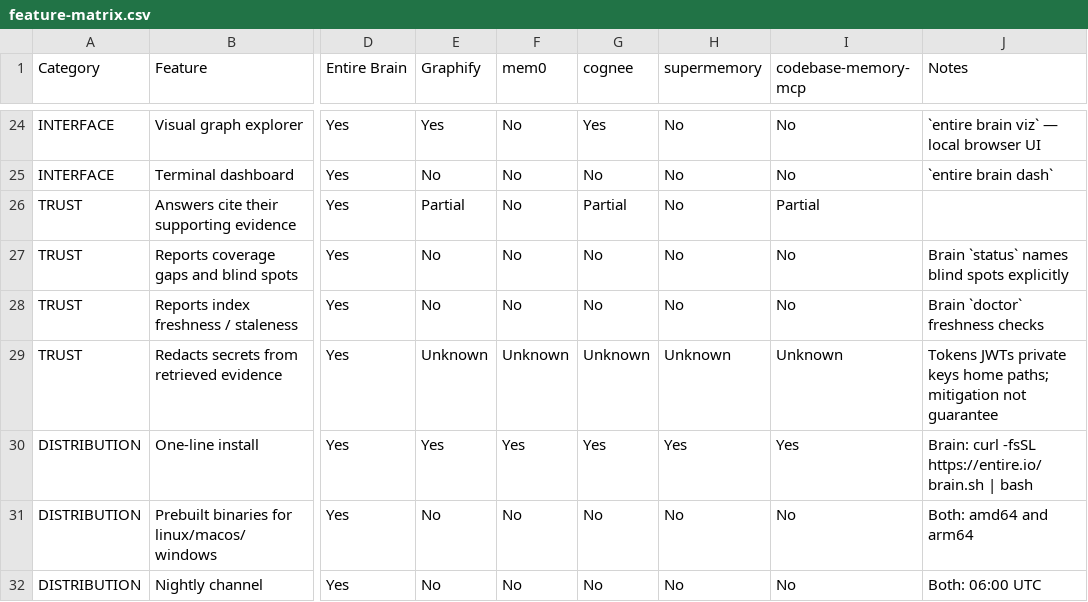
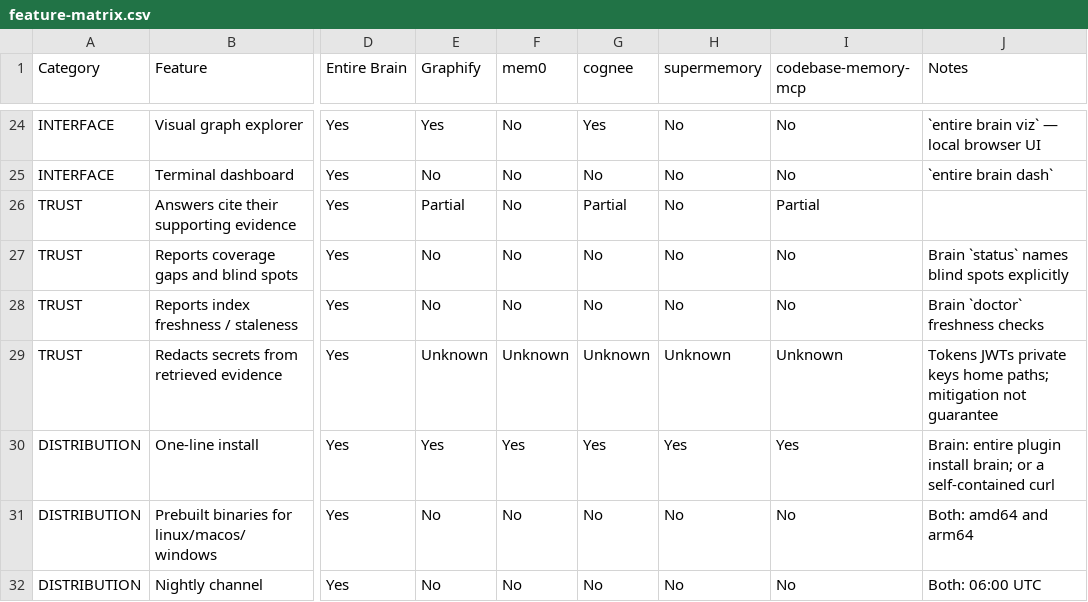
Before and after one commit to entireio/entire-brain, a CSV file: docs/feature-matrix.csv, drawn as a sheet; only a part is shown, gaps mark what is left out; the diff names each change by its address in the sheet, - before the commit and + after, or states it on an @@ line.

Commit message:
docs: document the release process, and point install at URLs that resolve
Two things the install section promised were not real yet. entire.io/brain.sh
is a Cloudflare redirect that does not exist — the equivalent for the CLI is
configured on the zone, outside any repository — and it would have 404'd for
the first person to follow the README. The plugin index is how Graph installs
and how Brain should, so the primary path is now 'entire plugin install brain',
with a self-contained curl against the repository's own raw URL underneath it.
Both of those resolve without anyone configuring anything first.

docs/releasing.md answers the question the release workflows raise but do not
state: how a release is cut, why one runner can build every target when Graph
needs six, why a pull request builds the release path, and what the readiness
gate permits release material to claim.

```diff
--- a/docs/feature-matrix.csv
+++ b/docs/feature-matrix.csv
-J30 (Notes): Brain: curl -fsSL https://entire.io/brain.sh | bash
+J30 (Notes): Brain: entire plugin install brain; or a self-contained curl
```
Also changed, not shown: 4 other files.
